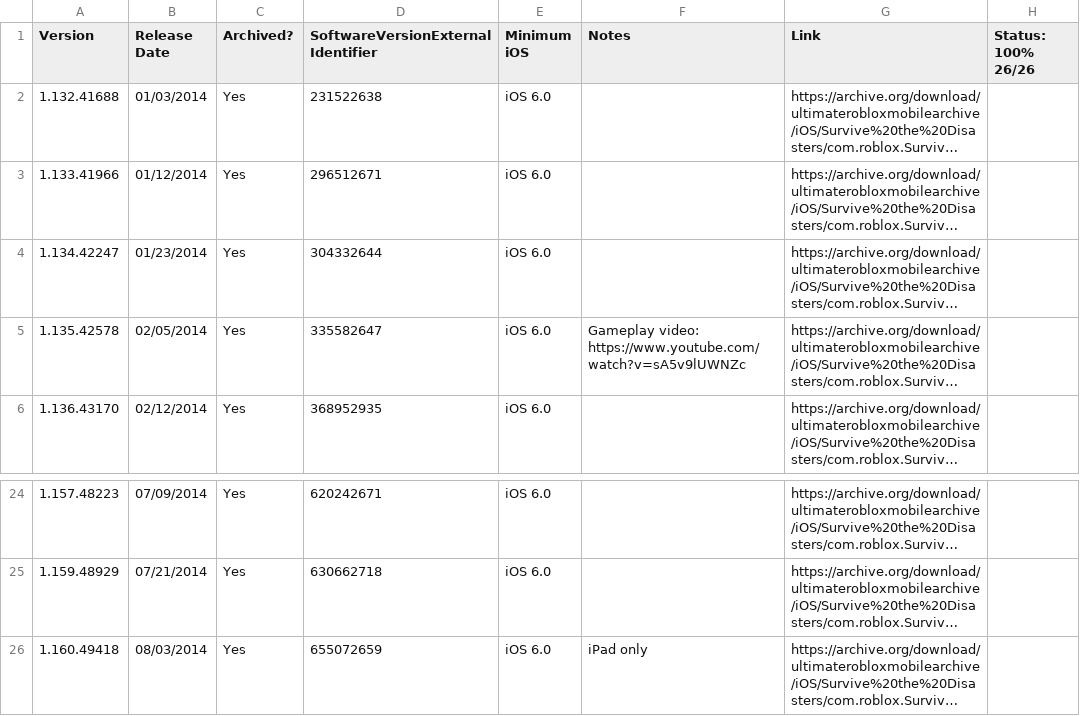
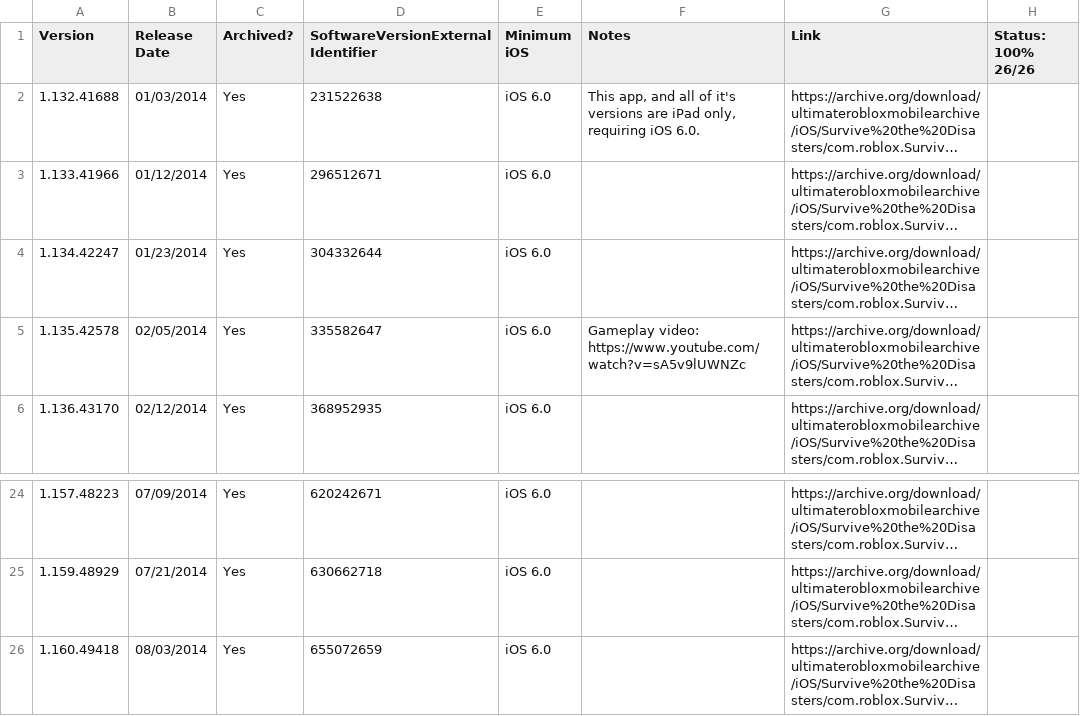
Before and after one commit to Yakov5776/ultimaterobloxmobilearchive, a CSV file: csv/SurviveTheDisasters.csv, drawn as a sheet; only a part is shown, gaps mark what is left out; long unchanged cells end in …; the diff names each change by its address in the sheet, - before the commit and + after, or states it on an @@ line.

```diff
--- a/csv/SurviveTheDisasters.csv
+++ b/csv/SurviveTheDisasters.csv
-F2 (Notes): (empty)
+F2 (Notes): This app, and all of it's versions are iPad only, requiring iOS 6.0.
-F26 (Notes): iPad only
+F26 (Notes): (empty)
```
Also changed, not shown: csv/Internal.csv, csv/ROBLOX.csv.
